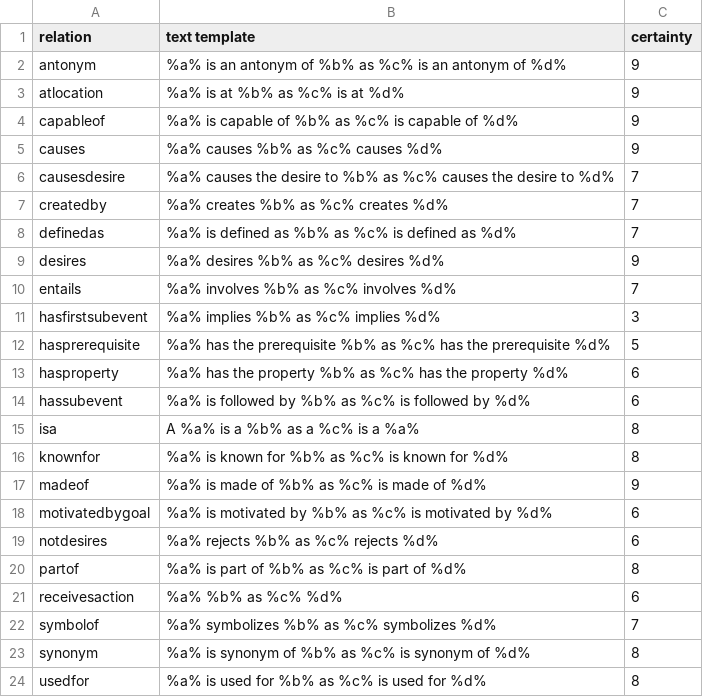
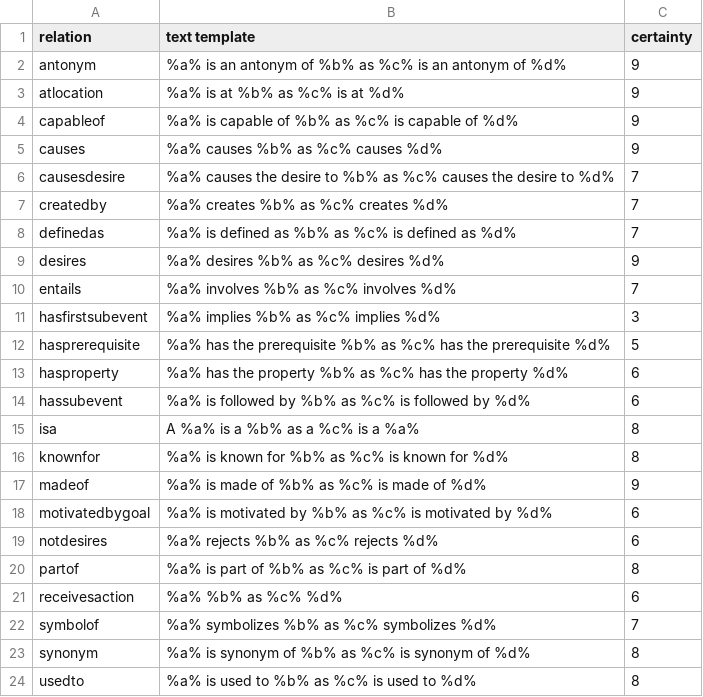
Before and after one commit to jcfgonc/unolibrary, a TSV file: data/relation_to_text_templates.tsv, drawn as a sheet.

```diff
--- a/data/relation_to_text_templates.tsv
+++ b/data/relation_to_text_templates.tsv
@@ -23,2 +23,2 @@ symbolof	%a% symbolizes %b% as %c% symbolizes %d%	7
 synonym	%a% is synonym of %b% as %c% is synonym of %d%	8
-usedfor	%a% is used for %b% as %c% is used for %d%	8
+usedto	%a% is used to %b% as %c% is used to %d%	8
```
Also changed, not shown: 25 other files.
